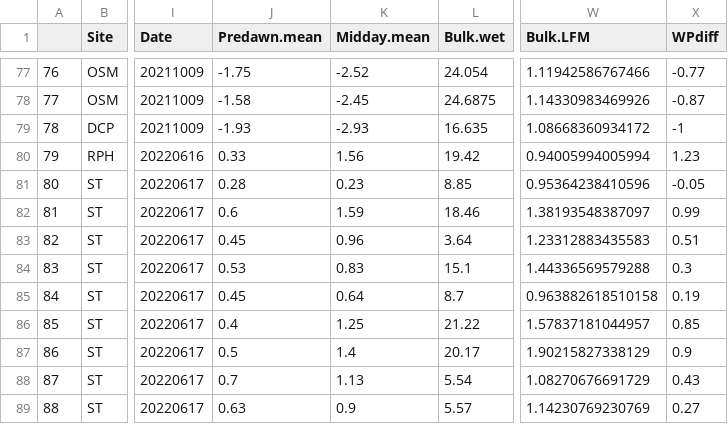
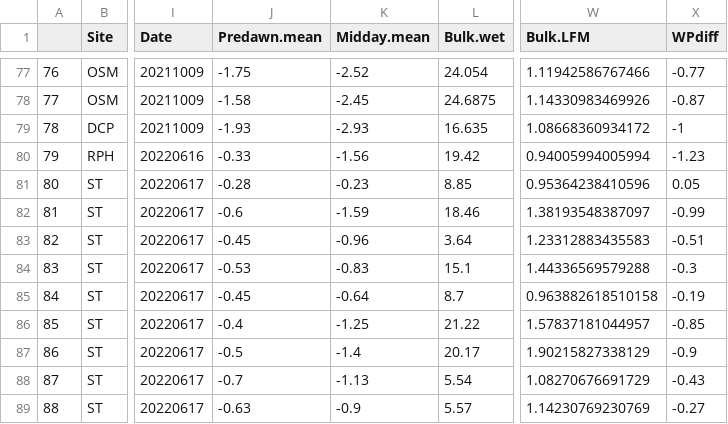
Before and after one commit to dackerly/PepperwoodLFM, a CSV file: data/PWD_Oct2021+Jun2021_LFM_WP_Calcs.csv, drawn as a sheet; only a part is shown, gaps mark what is left out; the diff covers the shown part only; the diff names each change by its address in the sheet, - before the commit and + after, or states it on an @@ line.

Commit message:
updated analysis with Jun22 data - looks good!

```diff
--- a/data/PWD_Oct2021+Jun2021_LFM_WP_Calcs.csv
+++ b/data/PWD_Oct2021+Jun2021_LFM_WP_Calcs.csv
-J80 (Predawn.mean): 0.33
+J80 (Predawn.mean): -0.33
-K80 (Midday.mean): 1.56
+K80 (Midday.mean): -1.56
-X80 (WPdiff): 1.23
+X80 (WPdiff): -1.23
-J81 (Predawn.mean): 0.28
+J81 (Predawn.mean): -0.28
-K81 (Midday.mean): 0.23
+K81 (Midday.mean): -0.23
-X81 (WPdiff): -0.05
+X81 (WPdiff): 0.05
-J82 (Predawn.mean): 0.6
+J82 (Predawn.mean): -0.6
-K82 (Midday.mean): 1.59
+K82 (Midday.mean): -1.59
-X82 (WPdiff): 0.99
+X82 (WPdiff): -0.99
-J83 (Predawn.mean): 0.45
+J83 (Predawn.mean): -0.45
-K83 (Midday.mean): 0.96
+K83 (Midday.mean): -0.96
-X83 (WPdiff): 0.51
+X83 (WPdiff): -0.51
-J84 (Predawn.mean): 0.53
+J84 (Predawn.mean): -0.53
-K84 (Midday.mean): 0.83
+K84 (Midday.mean): -0.83
-X84 (WPdiff): 0.3
+X84 (WPdiff): -0.3
-J85 (Predawn.mean): 0.45
+J85 (Predawn.mean): -0.45
-K85 (Midday.mean): 0.64
+K85 (Midday.mean): -0.64
-X85 (WPdiff): 0.19
+X85 (WPdiff): -0.19
-J86 (Predawn.mean): 0.4
+J86 (Predawn.mean): -0.4
-K86 (Midday.mean): 1.25
+K86 (Midday.mean): -1.25
-X86 (WPdiff): 0.85
+X86 (WPdiff): -0.85
-J87 (Predawn.mean): 0.5
+J87 (Predawn.mean): -0.5
-K87 (Midday.mean): 1.4
+K87 (Midday.mean): -1.4
-X87 (WPdiff): 0.9
+X87 (WPdiff): -0.9
-J88 (Predawn.mean): 0.7
+J88 (Predawn.mean): -0.7
-K88 (Midday.mean): 1.13
+K88 (Midday.mean): -1.13
-X88 (WPdiff): 0.43
+X88 (WPdiff): -0.43
-J89 (Predawn.mean): 0.63
+J89 (Predawn.mean): -0.63
-K89 (Midday.mean): 0.9
+K89 (Midday.mean): -0.9
-X89 (WPdiff): 0.27
+X89 (WPdiff): -0.27
```
Also changed, not shown: 157 edited cells elsewhere in this file, results/sampletable.csv, 2 other files.
